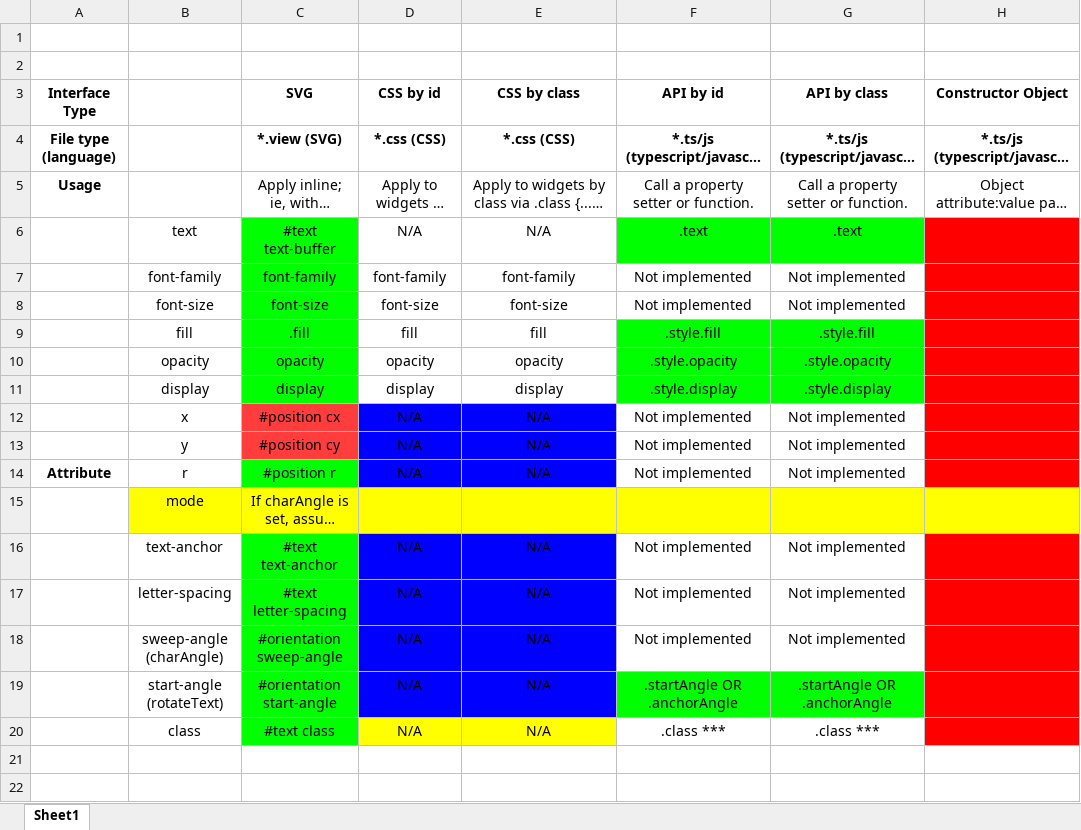
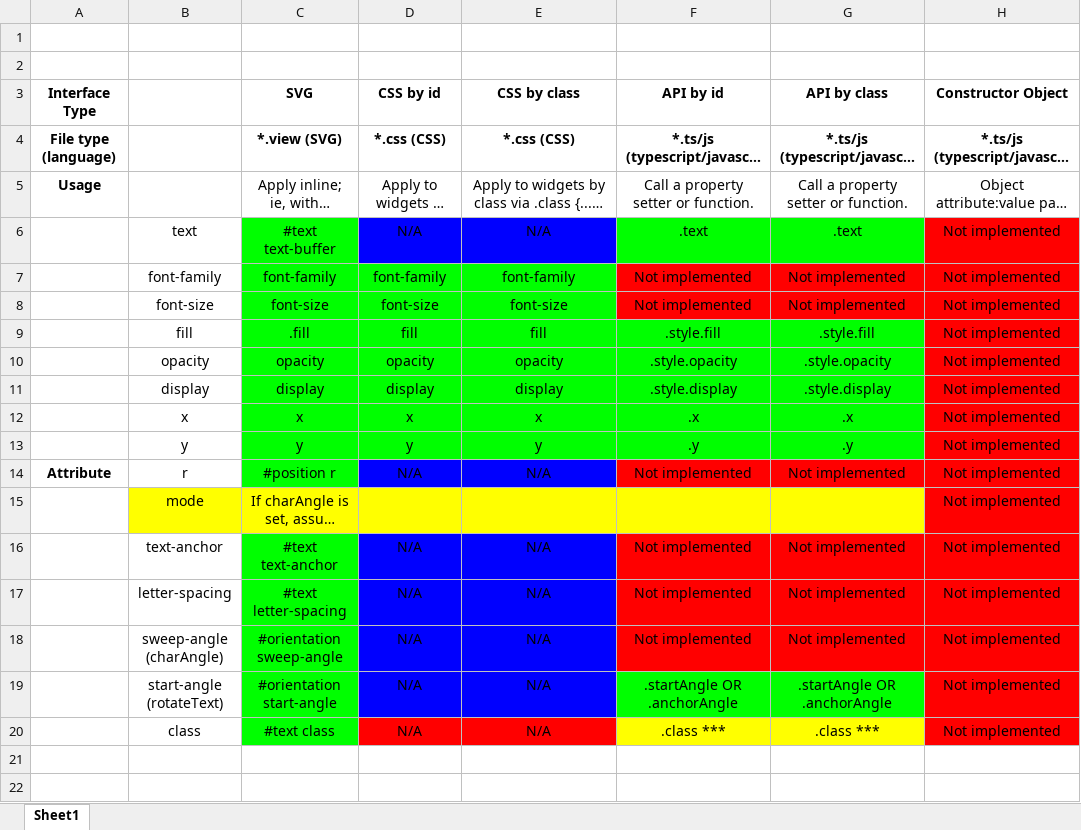
Before and after one commit to BarbWire-1/curved-text, an Excel workbook: interface.xlsx, sheet Sheet1, drawn as a sheet; only a part is shown; long unchanged cells end in …; values as stored, in another font and other column widths than the file's, no borders; removed rows and columns are numbered as before the commit, all else as after; the diff names each change by its address in the sheet, - before the commit and + after, or states it on an @@ line.

```diff
--- a/interface.xlsx (sheet Sheet1)
+++ b/interface.xlsx (sheet Sheet1)
-D6:E6 fill: none
+D6:E6 fill: #0000FF
-H6:H11 (Constructor Object): (empty)
+H6:H11 (Constructor Object): Not implemented
-D7:E11 fill: none
+D7:E11 fill: #00FF00
-F7:G8 fill: none
+F7:G8 fill: #FF0000
-row 12:  | x | #position cx | N/A | N/A | Not implemented | Not implemented
-row 13:  | y | #position cy | N/A | N/A | Not implemented | Not implemented
+row 12:  | x | x | x | x | .x | .x | Not implemented
+row 13:  | y | y | y | y | .y | .y | Not implemented
-F14:G14 fill: none
+F14:G14 fill: #FF0000
-H14:H20 (Constructor Object): (empty)
+H14:H20 (Constructor Object): Not implemented
-H15 fill: #FFFF00
+H15 fill: #FF0000
-F16:G18 fill: none
+F16:G18 fill: #FF0000
-D20:E20 fill: #FFFF00
+D20:E20 fill: #FF0000
-F20:G20 fill: none
+F20:G20 fill: #FFFF00
```
Also changed, not shown: 5 other files.
